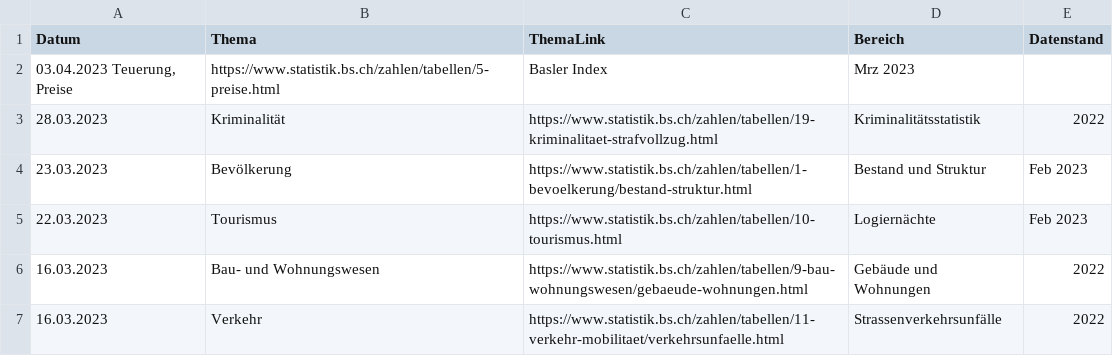
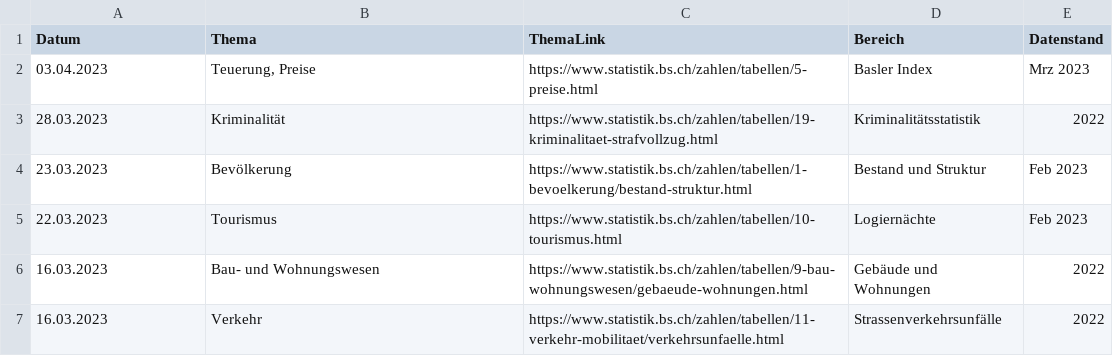
Before and after one commit to StataBS/indikatoren_plus, a TSV file: datenliste.tsv, drawn as a sheet; only a part is shown; removed rows and columns are numbered as before the commit, all else as after; the diff names each change by its address in the sheet, - before the commit and + after, or states it on an @@ line.

Commit message:
Update datenliste.tsv

```diff
--- a/datenliste.tsv
+++ b/datenliste.tsv
-row 2: 03.04.2023 Teuerung, Preise | https://www.statistik.bs.ch/zahlen/tabellen/5-preise.html | Basler Index | Mrz 2023
+row 2: 03.04.2023 | Teuerung, Preise | https://www.statistik.bs.ch/zahlen/tabellen/5-preise.html | Basler Index | Mrz 2023
```
